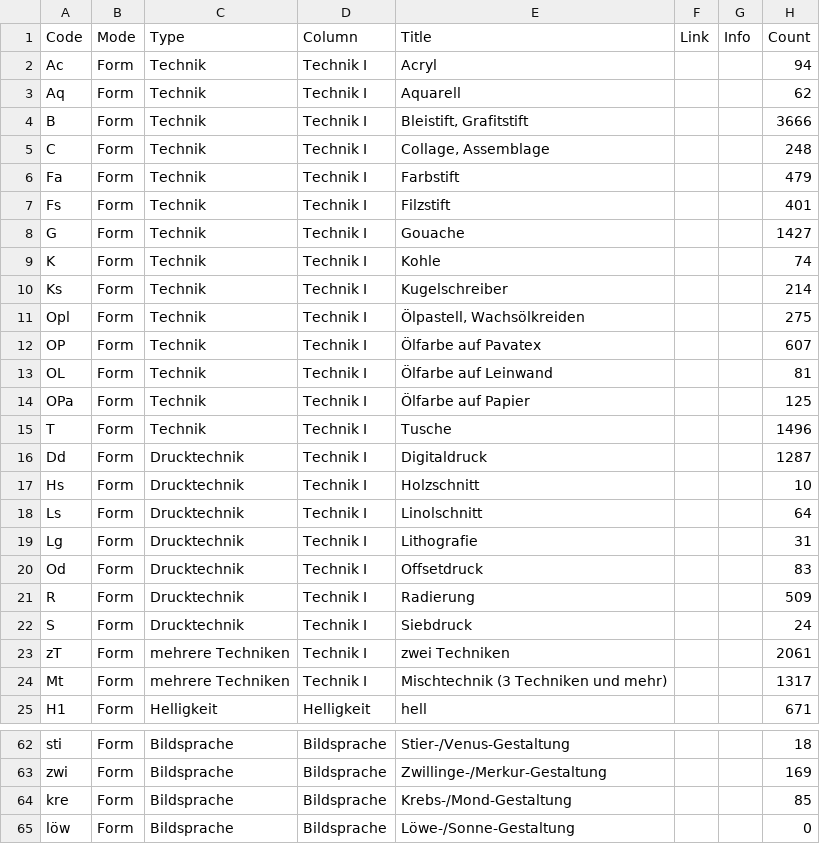
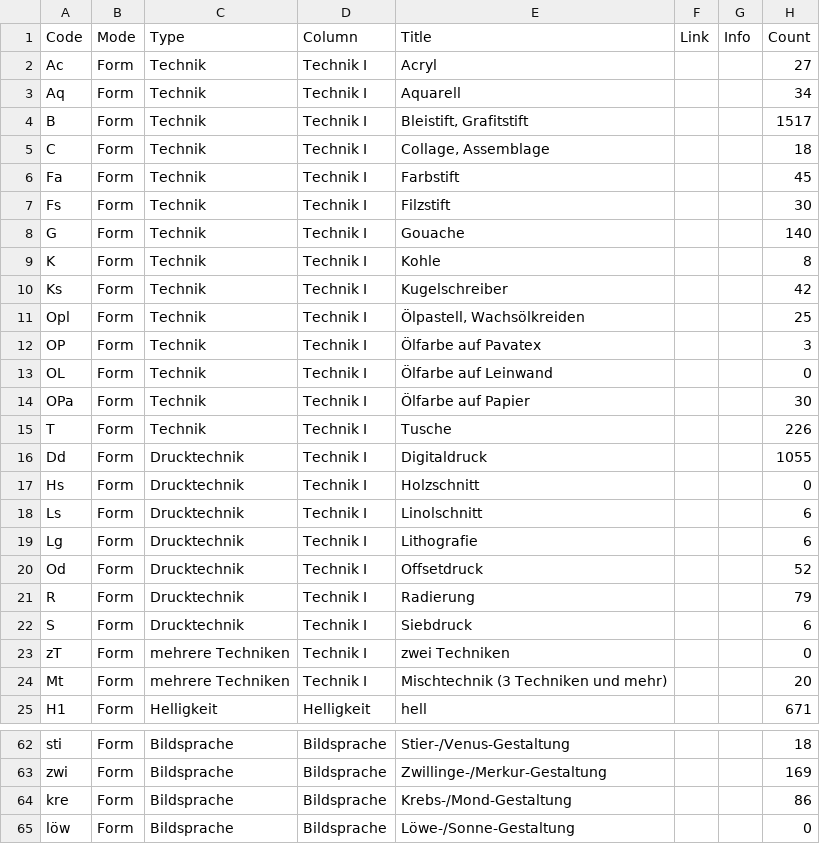
Before and after one commit to datalets/panoptikum, a CSV file: data/filters.csv, drawn as a sheet; only a part is shown, gaps mark what is left out; the diff covers the shown part only.

Commit message:
Updated counters

```diff
--- a/data/filters.csv
+++ b/data/filters.csv
@@ -1,25 +1,25 @@
 Code,Mode,Type,Column,Title,Link,Info,Count
-Ac,Form,Technik,Technik I,Acryl,,,94
-Aq,Form,Technik,Technik I,Aquarell,,,62
-B,Form,Technik,Technik I,"Bleistift, Grafitstift",,,3666
-C,Form,Technik,Technik I,"Collage, Assemblage",,,248
-Fa,Form,Technik,Technik I,Farbstift,,,479
-Fs,Form,Technik,Technik I,Filzstift,,,401
-G,Form,Technik,Technik I,Gouache,,,1427
-K,Form,Technik,Technik I,Kohle,,,74
-Ks,Form,Technik,Technik I,Kugelschreiber,,,214
-Opl,Form,Technik,Technik I,"Ölpastell, Wachsölkreiden",,,275
-OP,Form,Technik,Technik I,Ölfarbe auf Pavatex,,,607
-OL,Form,Technik,Technik I,Ölfarbe auf Leinwand,,,81
-OPa,Form,Technik,Technik I,Ölfarbe auf Papier,,,125
-T,Form,Technik,Technik I,Tusche,,,1496
-Dd,Form,Drucktechnik,Technik I,Digitaldruck,,,1287
-Hs,Form,Drucktechnik,Technik I,Holzschnitt,,,10
-Ls,Form,Drucktechnik,Technik I,Linolschnitt,,,64
-Lg,Form,Drucktechnik,Technik I,Lithografie,,,31
-Od,Form,Drucktechnik,Technik I,Offsetdruck,,,83
-R,Form,Drucktechnik,Technik I,Radierung,,,509
-S,Form,Drucktechnik,Technik I,Siebdruck,,,24
-zT,Form,mehrere Techniken,Technik I,zwei Techniken,,,2061
-Mt,Form,mehrere Techniken,Technik I,Mischtechnik (3 Techniken und mehr),,,1317
+Ac,Form,Technik,Technik I,Acryl,,,27
+Aq,Form,Technik,Technik I,Aquarell,,,34
+B,Form,Technik,Technik I,"Bleistift, Grafitstift",,,1517
+C,Form,Technik,Technik I,"Collage, Assemblage",,,18
+Fa,Form,Technik,Technik I,Farbstift,,,45
+Fs,Form,Technik,Technik I,Filzstift,,,30
+G,Form,Technik,Technik I,Gouache,,,140
+K,Form,Technik,Technik I,Kohle,,,8
+Ks,Form,Technik,Technik I,Kugelschreiber,,,42
+Opl,Form,Technik,Technik I,"Ölpastell, Wachsölkreiden",,,25
+OP,Form,Technik,Technik I,Ölfarbe auf Pavatex,,,3
+OL,Form,Technik,Technik I,Ölfarbe auf Leinwand,,,0
+OPa,Form,Technik,Technik I,Ölfarbe auf Papier,,,30
+T,Form,Technik,Technik I,Tusche,,,226
+Dd,Form,Drucktechnik,Technik I,Digitaldruck,,,1055
+Hs,Form,Drucktechnik,Technik I,Holzschnitt,,,0
+Ls,Form,Drucktechnik,Technik I,Linolschnitt,,,6
+Lg,Form,Drucktechnik,Technik I,Lithografie,,,6
+Od,Form,Drucktechnik,Technik I,Offsetdruck,,,52
+R,Form,Drucktechnik,Technik I,Radierung,,,79
+S,Form,Drucktechnik,Technik I,Siebdruck,,,6
+zT,Form,mehrere Techniken,Technik I,zwei Techniken,,,0
+Mt,Form,mehrere Techniken,Technik I,Mischtechnik (3 Techniken und mehr),,,20
 H1,Form,Helligkeit,Helligkeit,hell,,,671
@@ -63,3 +63,3 @@ sti,Form,Bildsprache,Bildsprache,Stier-/Venus-Gestaltung,,,18
 zwi,Form,Bildsprache,Bildsprache,Zwillinge-/Merkur-Gestaltung,,,169
-kre,Form,Bildsprache,Bildsprache,Krebs-/Mond-Gestaltung,,,85
+kre,Form,Bildsprache,Bildsprache,Krebs-/Mond-Gestaltung,,,86
 löw,Form,Bildsprache,Bildsprache,Löwe-/Sonne-Gestaltung,,,0
```
Also changed, not shown: 3 edited cells elsewhere in this file, 4 other files.
